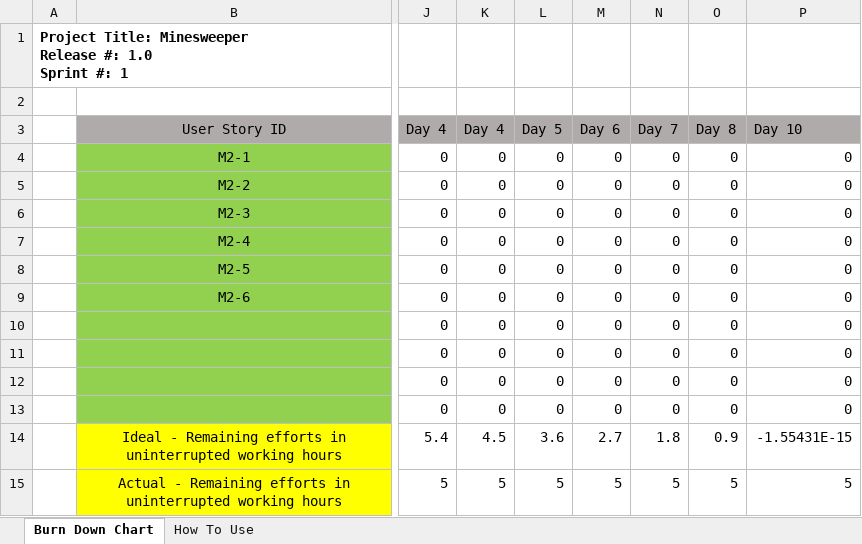
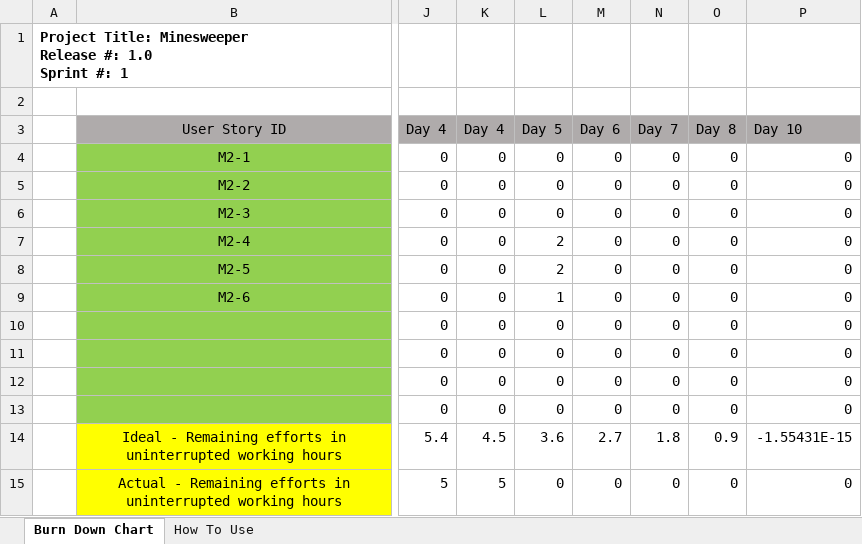
Before and after one commit to darthxvaderxd/CST-247-Project, an Excel workbook: Planning and Design/SprintBurnDown.xlsx, sheet Burn Down Chart, drawn as a sheet; only a part is shown, gaps mark what is left out; values as stored, in another font and other column widths than the file's, no borders; charts and pictures not drawn; the diff names each change by its address in the sheet, - before the commit and + after, or states it on an @@ line.

```diff
--- a/Planning and Design/SprintBurnDown.xlsx (sheet Burn Down Chart)
+++ b/Planning and Design/SprintBurnDown.xlsx (sheet Burn Down Chart)
-L7:L8 (Day 5): 0
+L7:L8 (Day 5): 2
-L9 (Day 5): 0
+L9 (Day 5): 1
-L15 (Day 5): 5
+L15 (Day 5): 0
-M15 (Day 6): 5
+M15 (Day 6): 0
-N15 (Day 7): 5
+N15 (Day 7): 0
-O15 (Day 8): 5
+O15 (Day 8): 0
-P15 (Day 10): 5
+P15 (Day 10): 0
```
Also changed, not shown: charts or pictures, 2 other files.
